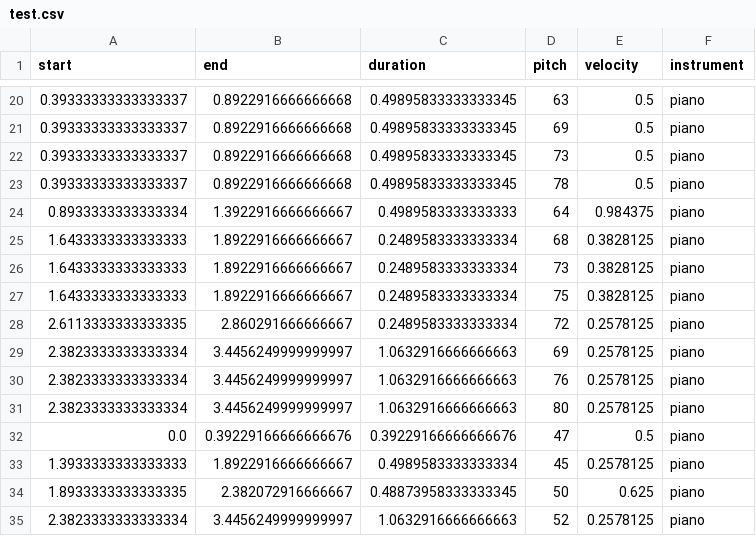
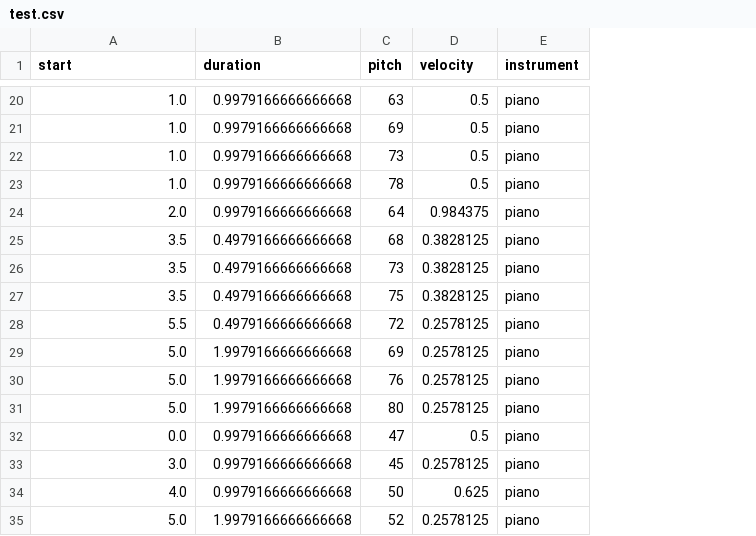
Before and after one commit to Nemecxpetr/diplomova_prace, a CSV file: data/CSV/test.csv, drawn as a sheet; only a part is shown, gaps mark what is left out; removed rows and columns are numbered as before the commit, all else as after; the diff covers the shown part only; the diff names each change by its address in the sheet, - before the commit and + after, or states it on an @@ line.

Commit message:
render pictures for thesis and start correcting MIDI_handler

```diff
--- a/data/CSV/test.csv
+++ b/data/CSV/test.csv
-column B (end), rows 20-35: 0.8922916666666668 | 0.8922916666666668 | 0.8922916666666668 | 0.8922916666666668 | 1.3922916666666667 | 1.8922916666666667 | 1.8922916666666667 | 1.8922916666666667 | 2.860291666666667 | 3.4456249999999997 | 3.4456249999999997 | 3.4456249999999997 | 0.39229166666666676 | 1.8922916666666667 | 2.382072916666667 | 3.4456249999999997
-A20:A23 (start): 0.39333333333333337
+A20:A23 (start): 1.0
-B20:B23 (duration): 0.49895833333333345
+B20:B23 (duration): 0.9979166666666668
-A24 (start): 0.8933333333333334
+A24 (start): 2.0
-B24 (duration): 0.4989583333333333
+B24 (duration): 0.9979166666666668
-A25:A27 (start): 1.6433333333333333
+A25:A27 (start): 3.5
-B25:B28 (duration): 0.2489583333333334
+B25:B28 (duration): 0.4979166666666668
-A28 (start): 2.6113333333333335
+A28 (start): 5.5
-A29:A31 (start): 2.3823333333333334
+A29:A31 (start): 5.0
-B29:B31 (duration): 1.0632916666666663
+B29:B31 (duration): 1.9979166666666668
-B32 (duration): 0.39229166666666676
+B32 (duration): 0.9979166666666668
-A33 (start): 1.3933333333333333
+A33 (start): 3.0
-B33 (duration): 0.4989583333333334
+B33 (duration): 0.9979166666666668
-A34 (start): 1.8933333333333335
+A34 (start): 4.0
-B34 (duration): 0.48873958333333345
+B34 (duration): 0.9979166666666668
-A35 (start): 2.3823333333333334
+A35 (start): 5.0
-B35 (duration): 1.0632916666666663
+B35 (duration): 1.9979166666666668
```
Also changed, not shown: 35 edited cells elsewhere in this file, 31 other files.
